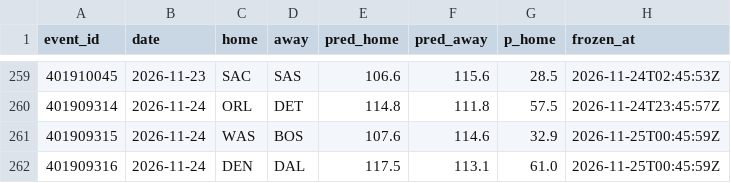
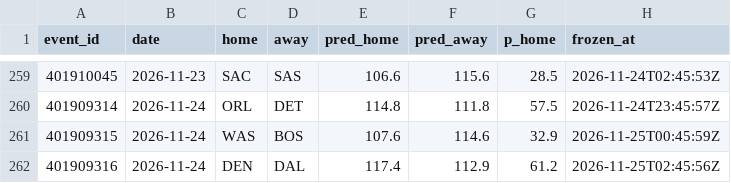
Before and after one commit to harisbyhaqi/hoopcast, a CSV file: data/frozen_predictions.csv, drawn as a sheet; only a part is shown, gaps mark what is left out.

```diff
--- a/data/frozen_predictions.csv
+++ b/data/frozen_predictions.csv
@@ -261,2 +261,2 @@ event_id,date,home,away,pred_home,pred_away,p_home,frozen_at
 401909315,2026-11-24,WAS,BOS,107.6,114.6,32.9,2026-11-25T00:45:59Z
-401909316,2026-11-24,DEN,DAL,117.5,113.1,61.0,2026-11-25T00:45:59Z
+401909316,2026-11-24,DEN,DAL,117.4,112.9,61.2,2026-11-25T02:45:56Z
```
Also changed, not shown: data/raw/games_raw.csv, data/schedule.csv, 9 other files.
